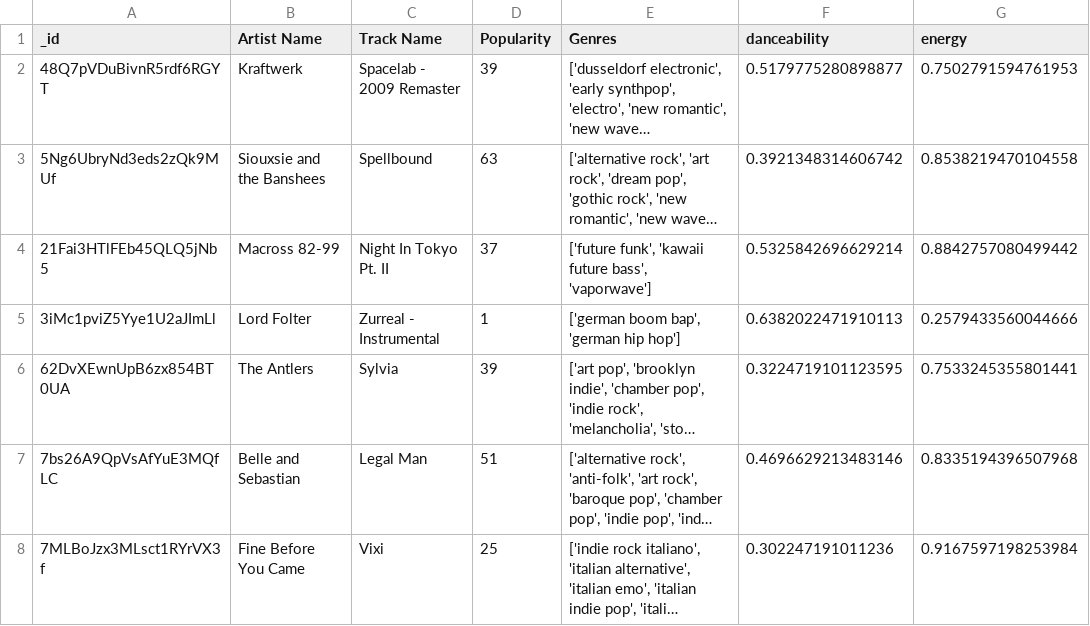
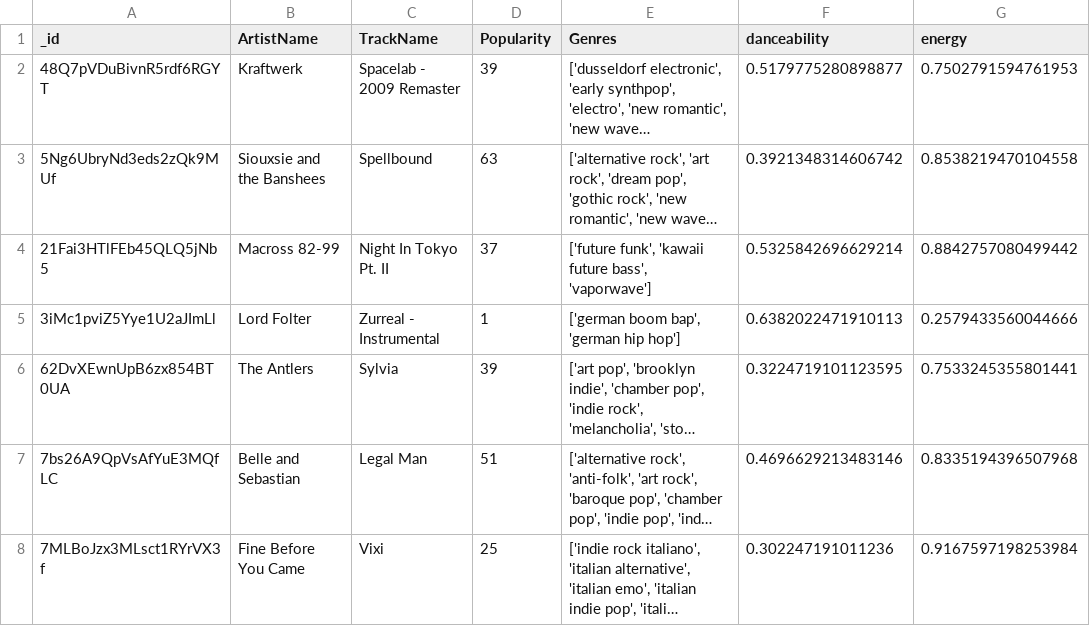
Before and after one commit to davidcocc/Mongofy, a CSV file: musicData.csv, drawn as a sheet; only a part is shown; long unchanged cells end in …; the diff names each change by its address in the sheet, - before the commit and + after, or states it on an @@ line.

```diff
--- a/musicData.csv
+++ b/musicData.csv
-B1: Artist Name
+B1: ArtistName
-C1: Track Name
+C1: TrackName
```
Also changed, not shown: normalizedMusicData.csv, 4 other files.
